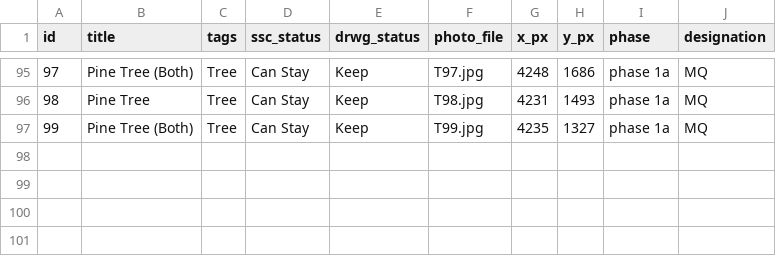
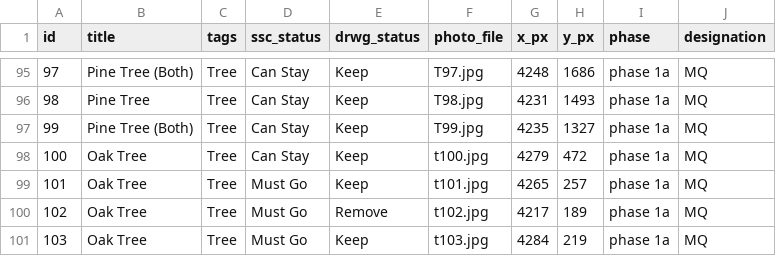
Before and after one commit to cdublu1796/marquette-existing-conditions, a CSV file: manifest_trees.csv, drawn as a sheet; only a part is shown, gaps mark what is left out; the diff names each change by its address in the sheet, - before the commit and + after, or states it on an @@ line.

Commit message:
Update manifest_trees.csv
updated t100-t103

```diff
--- a/manifest_trees.csv
+++ b/manifest_trees.csv
+row 98: 100 | Oak Tree | Tree | Can Stay | Keep | t100.jpg | 4279 | 472 | phase 1a | MQ
+row 99: 101 | Oak Tree | Tree | Must Go | Keep | t101.jpg | 4265 | 257 | phase 1a | MQ
+row 100: 102 | Oak Tree | Tree | Must Go | Remove | t102.jpg | 4217 | 189 | phase 1a | MQ
+row 101: 103 | Oak Tree | Tree | Must Go | Keep | t103.jpg | 4284 | 219 | phase 1a | MQ
```
